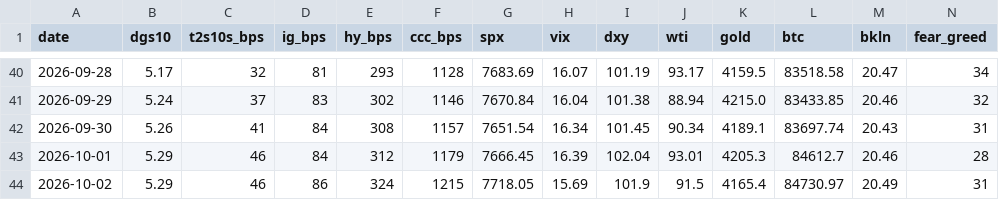
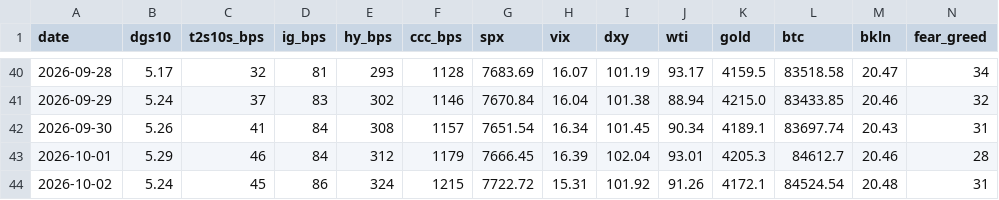
Before and after one commit to liamshields4/terminal, a CSV file: history/daily.csv, drawn as a sheet; only a part is shown, gaps mark what is left out.

```diff
--- a/history/daily.csv
+++ b/history/daily.csv
@@ -43,2 +43,2 @@ date,dgs10,t2s10s_bps,ig_bps,hy_bps,ccc_bps,spx,vix,dxy,wti,gold,btc,bkln,fear_g
 2026-10-01,5.29,46,84,312,1179,7666.45,16.39,102.04,93.01,4205.3,84612.7,20.46,28
-2026-10-02,5.29,46,86,324,1215,7718.05,15.69,101.9,91.5,4165.4,84730.97,20.49,31
+2026-10-02,5.24,45,86,324,1215,7722.72,15.31,101.92,91.26,4172.1,84524.54,20.48,31
```
Also changed, not shown: 1 other file.
